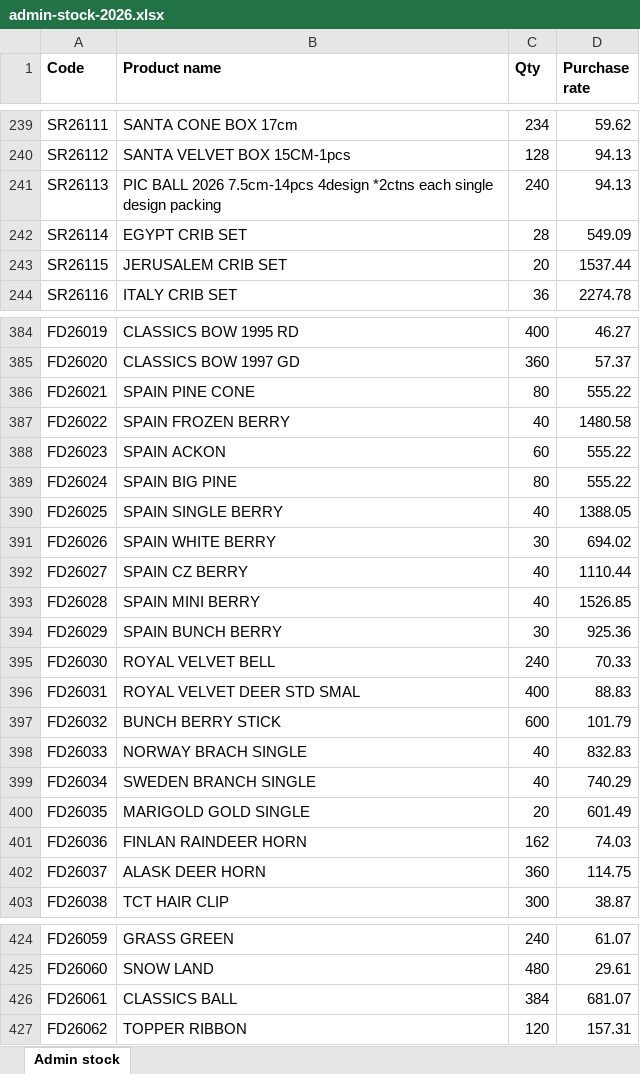
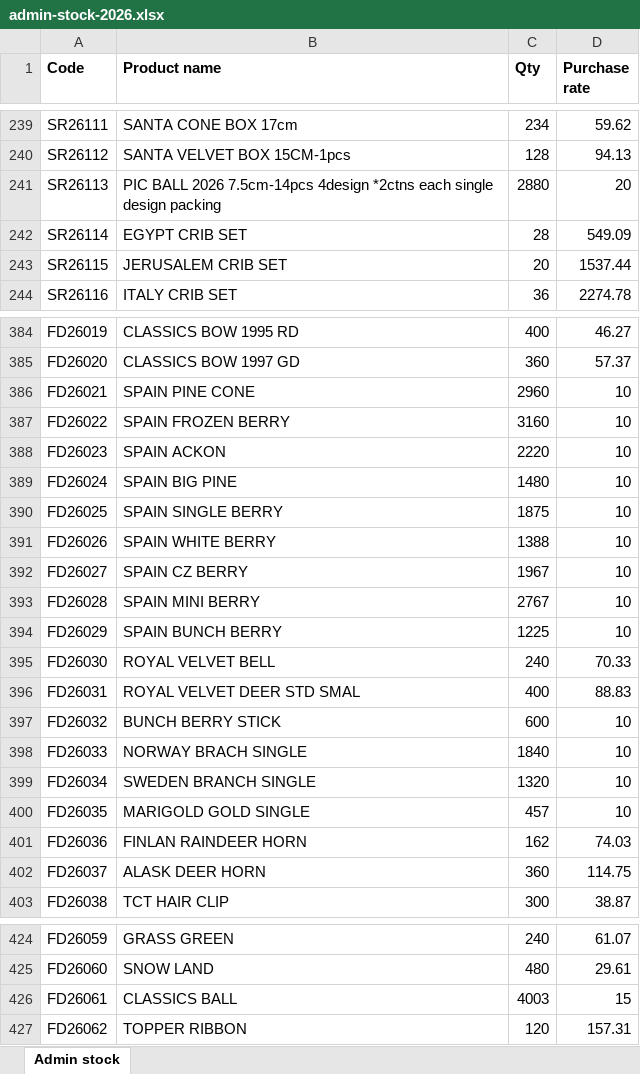
Before and after one commit to Sujanvikash/ravees, an Excel workbook: billing/backend/seed/admin-stock-2026.xlsx, sheet Admin stock, drawn as a sheet; only a part is shown, gaps mark what is left out; values as stored, in another font and other column widths than the file's, no borders; the diff names each change by its address in the sheet, - before the commit and + after, or states it on an @@ line.

```diff
--- a/billing/backend/seed/admin-stock-2026.xlsx (sheet Admin stock)
+++ b/billing/backend/seed/admin-stock-2026.xlsx (sheet Admin stock)
-C241 (Qty): 240
+C241 (Qty): 2880
-D241 (Purchase rate): 94.13
+D241 (Purchase rate): 20
-C386 (Qty): 80
+C386 (Qty): 2960
-D386 (Purchase rate): 555.22
+D386 (Purchase rate): 10
-C387 (Qty): 40
+C387 (Qty): 3160
-D387 (Purchase rate): 1480.58
+D387 (Purchase rate): 10
-C388 (Qty): 60
+C388 (Qty): 2220
-D388:D389 (Purchase rate): 555.22
+D388:D389 (Purchase rate): 10
-C389 (Qty): 80
+C389 (Qty): 1480
-C390 (Qty): 40
+C390 (Qty): 1875
-D390 (Purchase rate): 1388.05
+D390 (Purchase rate): 10
-C391 (Qty): 30
+C391 (Qty): 1388
-D391 (Purchase rate): 694.02
+D391 (Purchase rate): 10
-C392 (Qty): 40
+C392 (Qty): 1967
-D392 (Purchase rate): 1110.44
+D392 (Purchase rate): 10
-C393 (Qty): 40
+C393 (Qty): 2767
-D393 (Purchase rate): 1526.85
+D393 (Purchase rate): 10
-C394 (Qty): 30
+C394 (Qty): 1225
-D394 (Purchase rate): 925.36
+D394 (Purchase rate): 10
-D397 (Purchase rate): 101.79
+D397 (Purchase rate): 10
-C398 (Qty): 40
+C398 (Qty): 1840
-D398 (Purchase rate): 832.83
+D398 (Purchase rate): 10
-C399 (Qty): 40
+C399 (Qty): 1320
-D399 (Purchase rate): 740.29
+D399 (Purchase rate): 10
-C400 (Qty): 20
+C400 (Qty): 457
-D400 (Purchase rate): 601.49
+D400 (Purchase rate): 10
-C426 (Qty): 384
+C426 (Qty): 4003
-D426 (Purchase rate): 681.07
+D426 (Purchase rate): 15
```
Also changed, not shown: billing/backend/seed/products-clean.xlsx, 10 other files.
